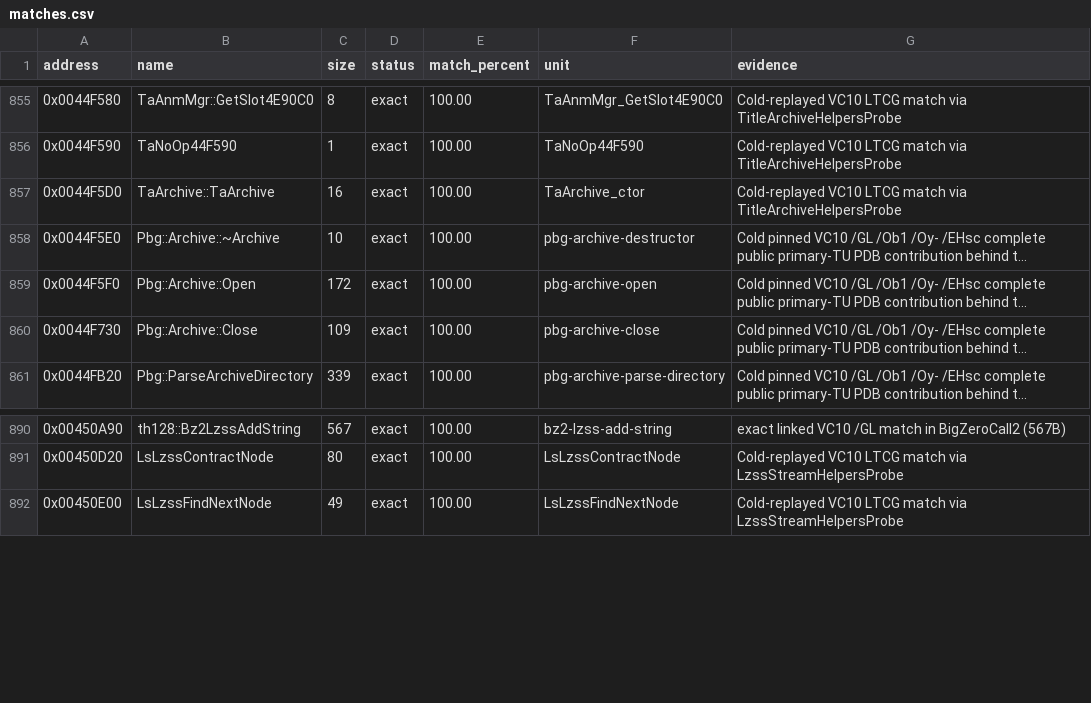
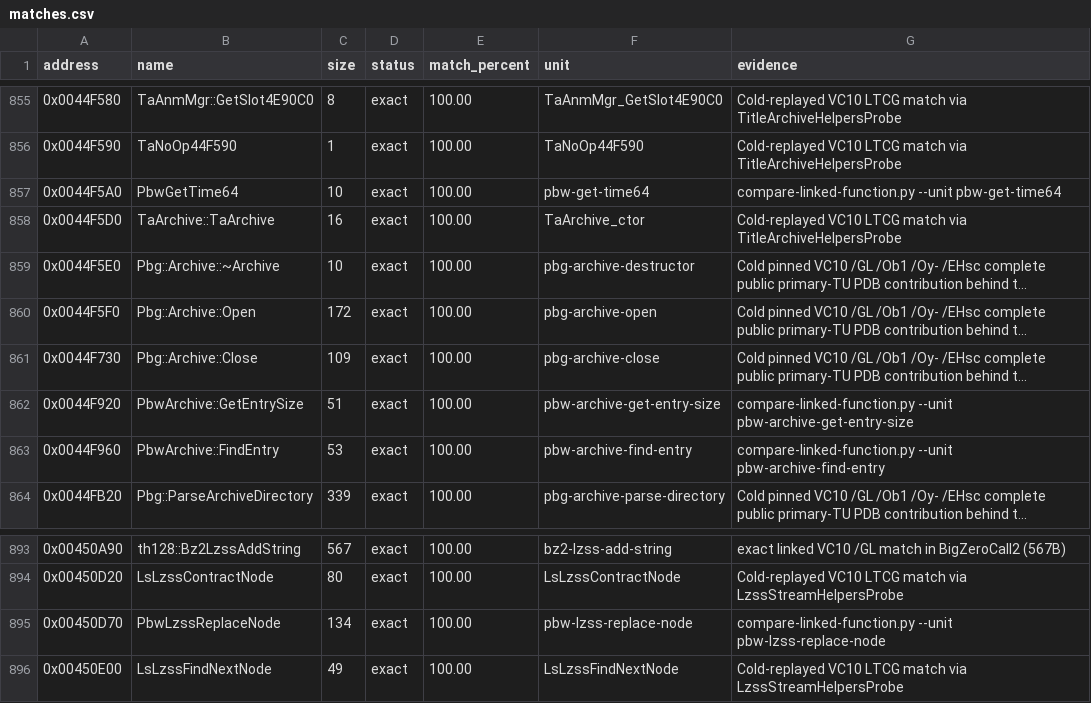
Before and after one commit to N0zoM1z0/th128, a CSV file: config/matches.csv, drawn as a sheet; only a part is shown, gaps mark what is left out; long unchanged cells end in …; the diff names each change by its address in the sheet, - before the commit and + after, or states it on an @@ line.

```diff
--- a/config/matches.csv
+++ b/config/matches.csv
+row 857: 0x0044F5A0 | PbwGetTime64 | 10 | exact | 100.00 | pbw-get-time64 | compare-linked-function.py --unit pbw-get-time64
+row 862: 0x0044F920 | PbwArchive::GetEntrySize | 51 | exact | 100.00 | pbw-archive-get-entry-size | compare-linked-function.py --unit pbw-archive-get-entry-size
+row 863: 0x0044F960 | PbwArchive::FindEntry | 53 | exact | 100.00 | pbw-archive-find-entry | compare-linked-function.py --unit pbw-archive-find-entry
+row 895: 0x00450D70 | PbwLzssReplaceNode | 134 | exact | 100.00 | pbw-lzss-replace-node | compare-linked-function.py --unit pbw-lzss-replace-node
```
Also changed, not shown: config/function-boundaries.csv, config/implemented.csv, 8 other files.
